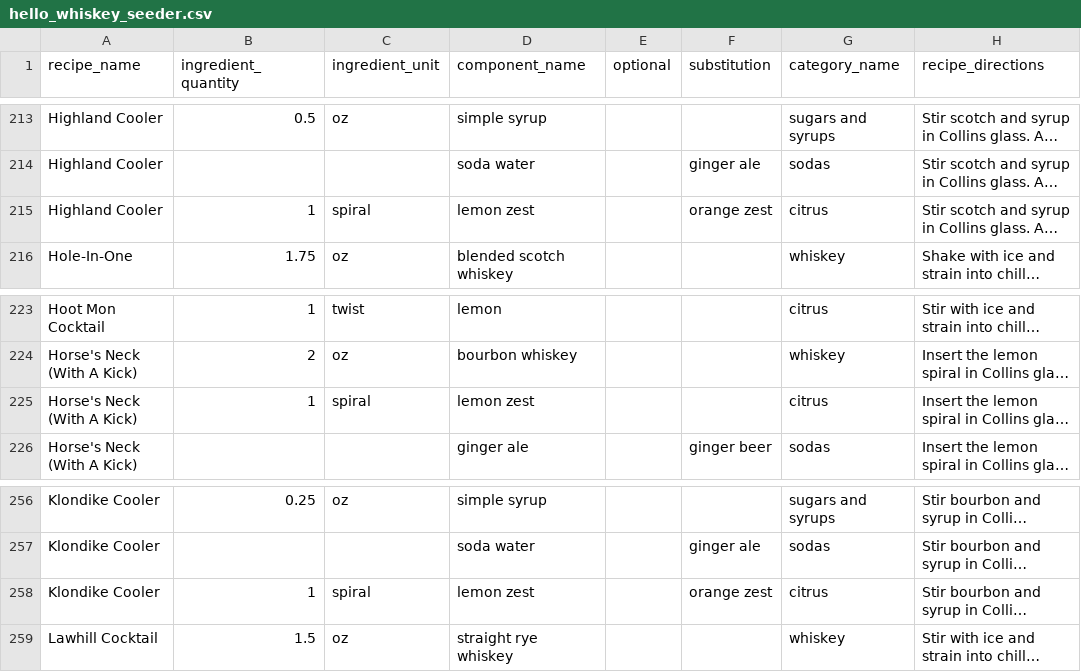
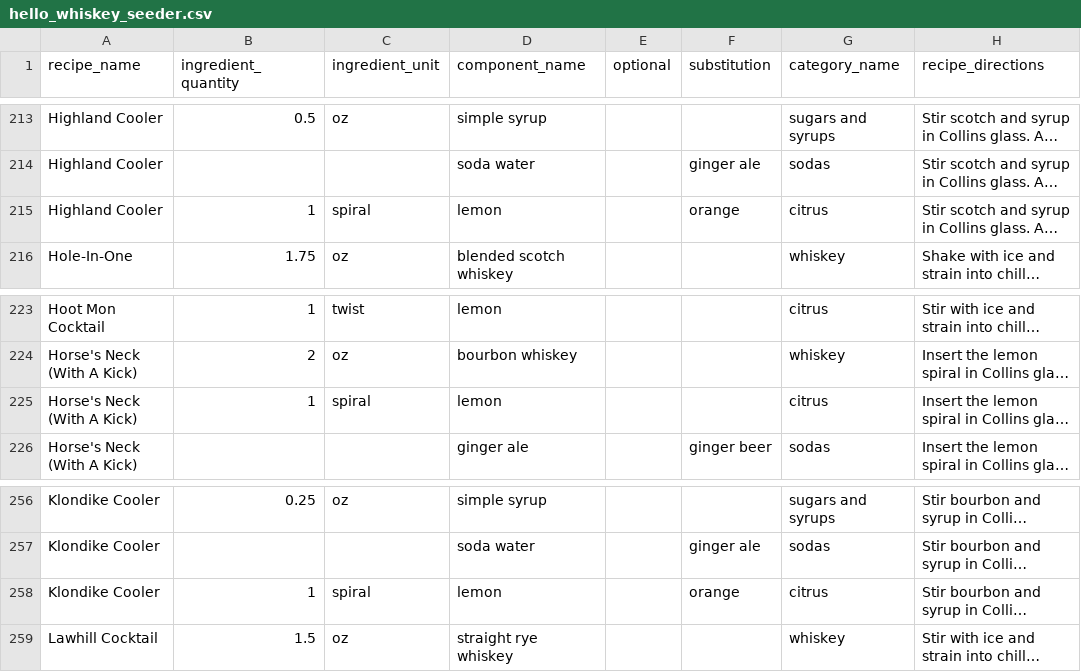
Before and after one commit to davidguerette/hello_whiskey, a CSV file: db/data/hello_whiskey_seeder.csv, drawn as a sheet; only a part is shown, gaps mark what is left out; long unchanged cells end in …; the diff names each change by its address in the sheet, - before the commit and + after, or states it on an @@ line.

Commit message:
Updated seed data for zest ingredients

```diff
--- a/db/data/hello_whiskey_seeder.csv
+++ b/db/data/hello_whiskey_seeder.csv
-D215 (component_name): lemon zest
+D215 (component_name): lemon
-F215 (substitution): orange zest
+F215 (substitution): orange
-D225 (component_name): lemon zest
+D225 (component_name): lemon
-D258 (component_name): lemon zest
+D258 (component_name): lemon
-F258 (substitution): orange zest
+F258 (substitution): orange
```
Also changed, not shown: 1 other file.
